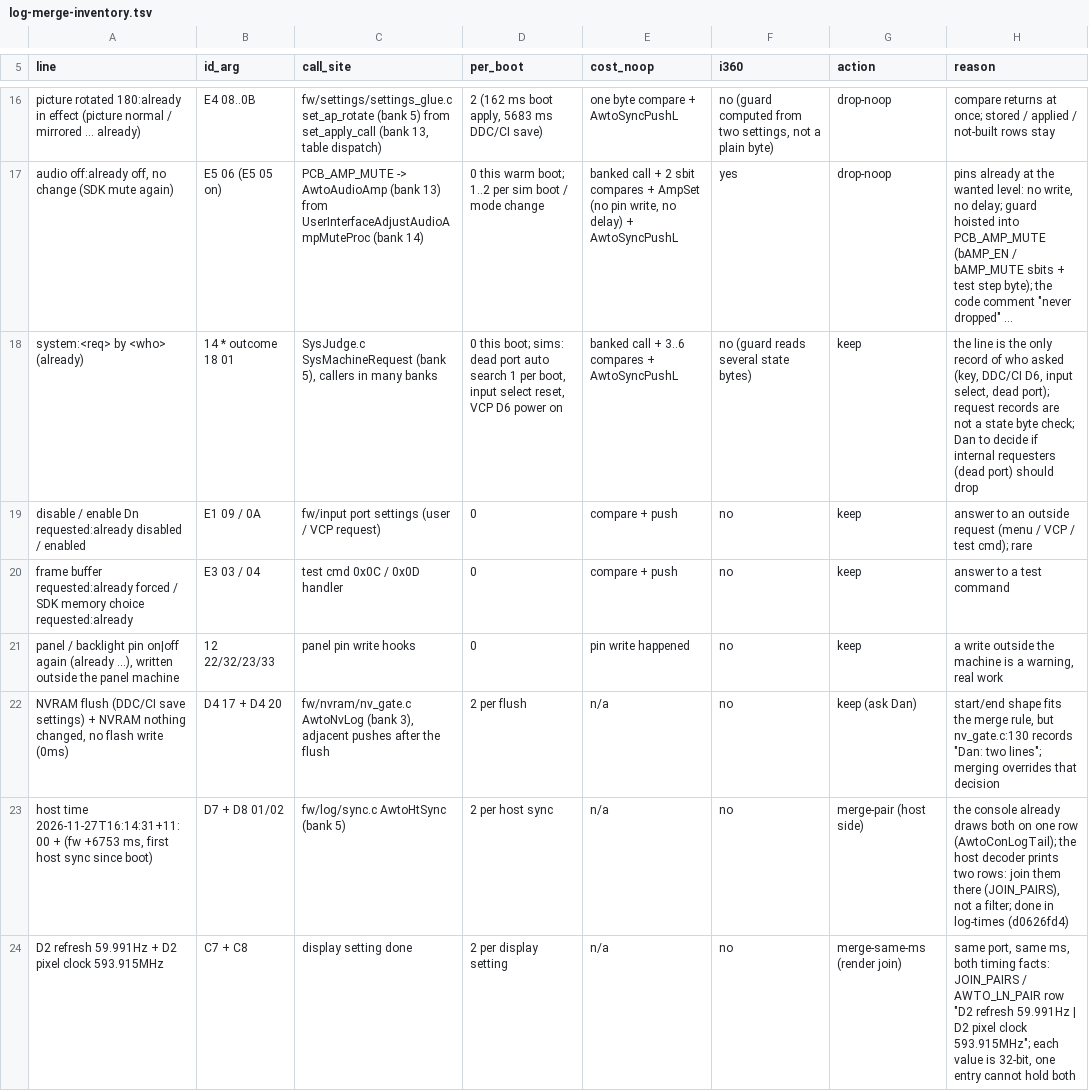
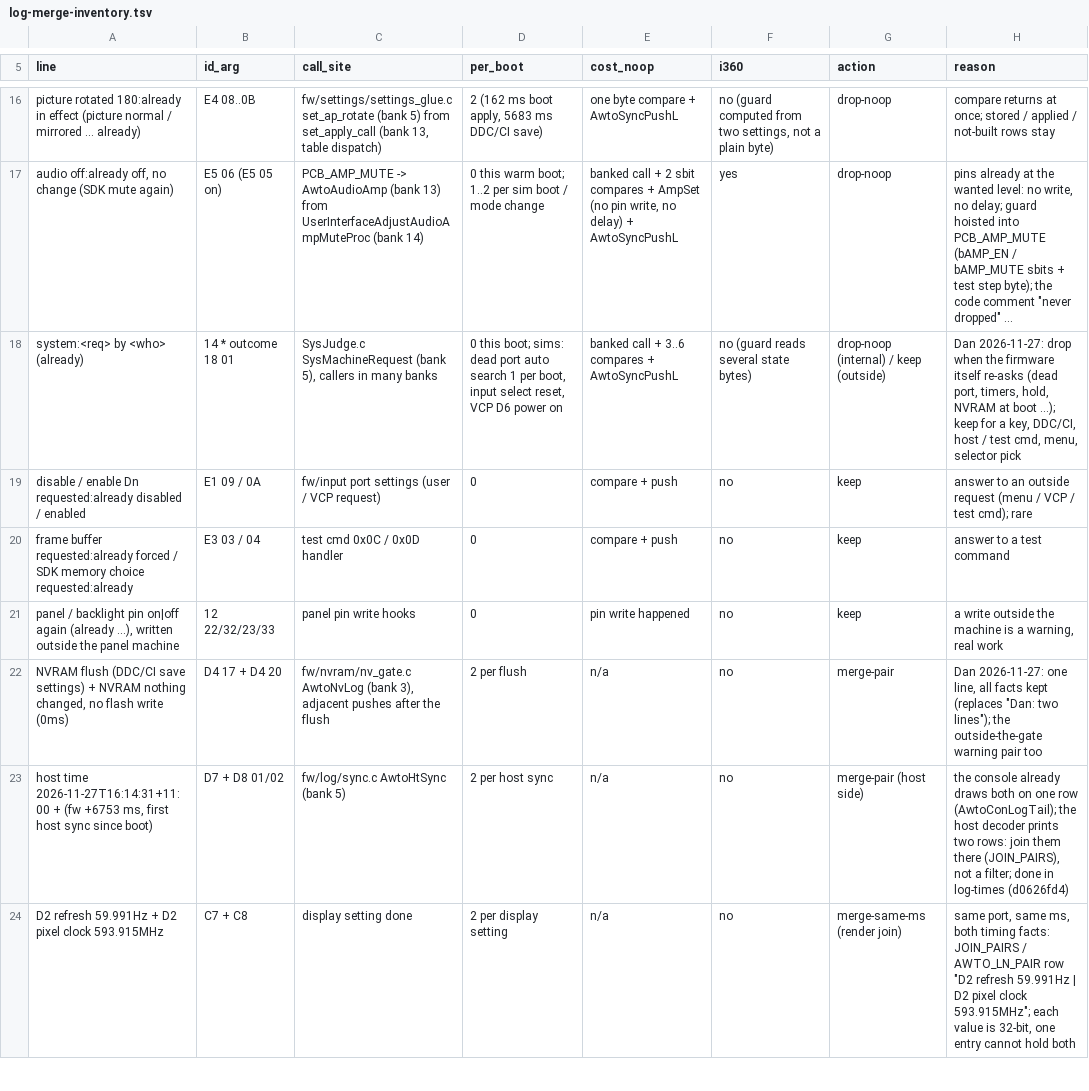
Before and after one commit to awto-au/awto-ddc, a TSV file: docs/log-merge-inventory.tsv, drawn as a sheet; only a part is shown, gaps mark what is left out; long unchanged cells end in …; the diff names each change by its address in the sheet, - before the commit and + after, or states it on an @@ line.

```diff
--- a/docs/log-merge-inventory.tsv
+++ b/docs/log-merge-inventory.tsv
-G18 (action): keep
+G18 (action): drop-noop (internal) / keep (outside)
-H18 (reason): the line is the only record of who asked (key, DDC/CI D6, input select, dead port); request records are not a state byte check; Dan to decide if internal requesters (dead port) should drop
+H18 (reason): Dan 2026-11-27: drop when the firmware itself re-asks (dead port, timers, hold, NVRAM at boot ...); keep for a key, DDC/CI, host / test cmd, menu, selector pick
-G22 (action): keep (ask Dan)
+G22 (action): merge-pair
-H22 (reason): start/end shape fits the merge rule, but nv_gate.c:130 records "Dan: two lines"; merging overrides that decision
+H22 (reason): Dan 2026-11-27: one line, all facts kept (replaces "Dan: two lines"); the outside-the-gate warning pair too
```
